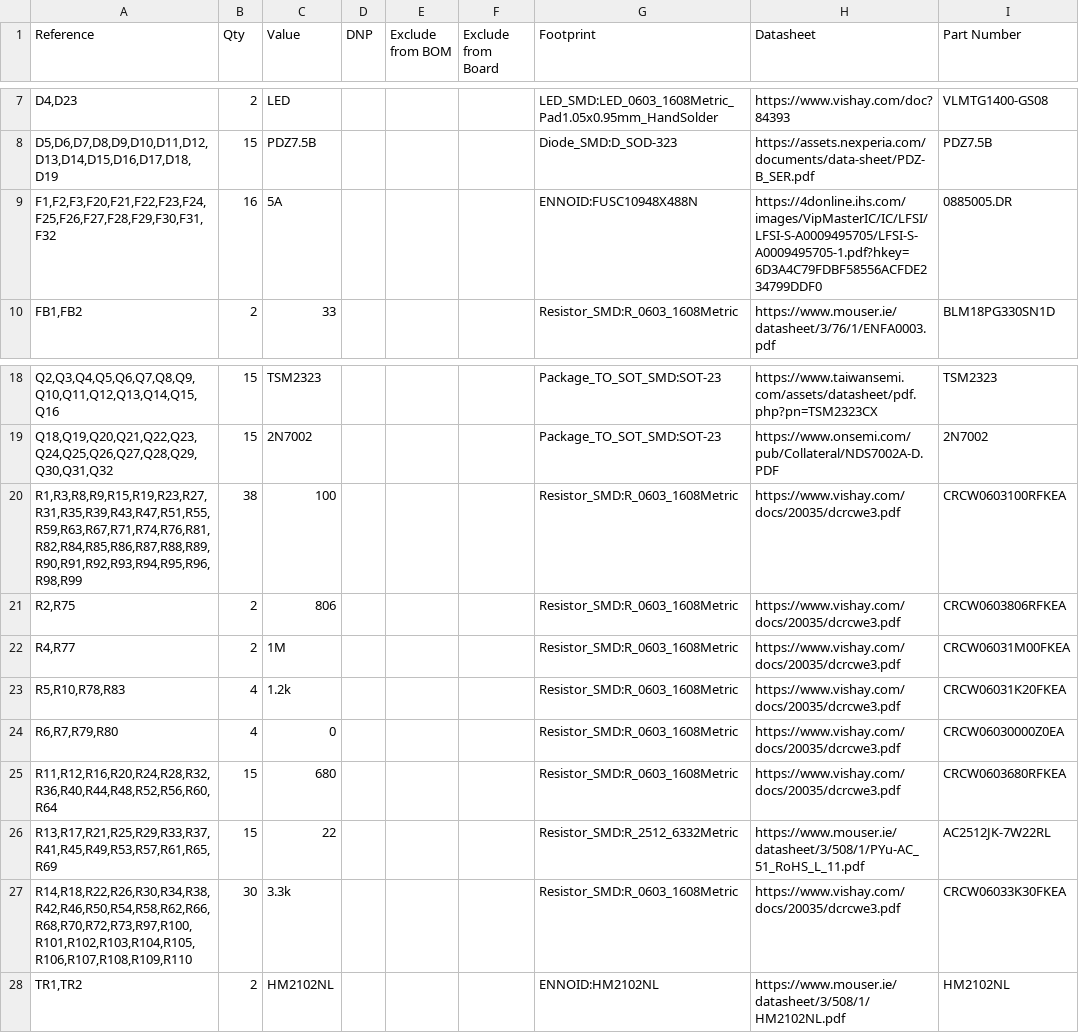
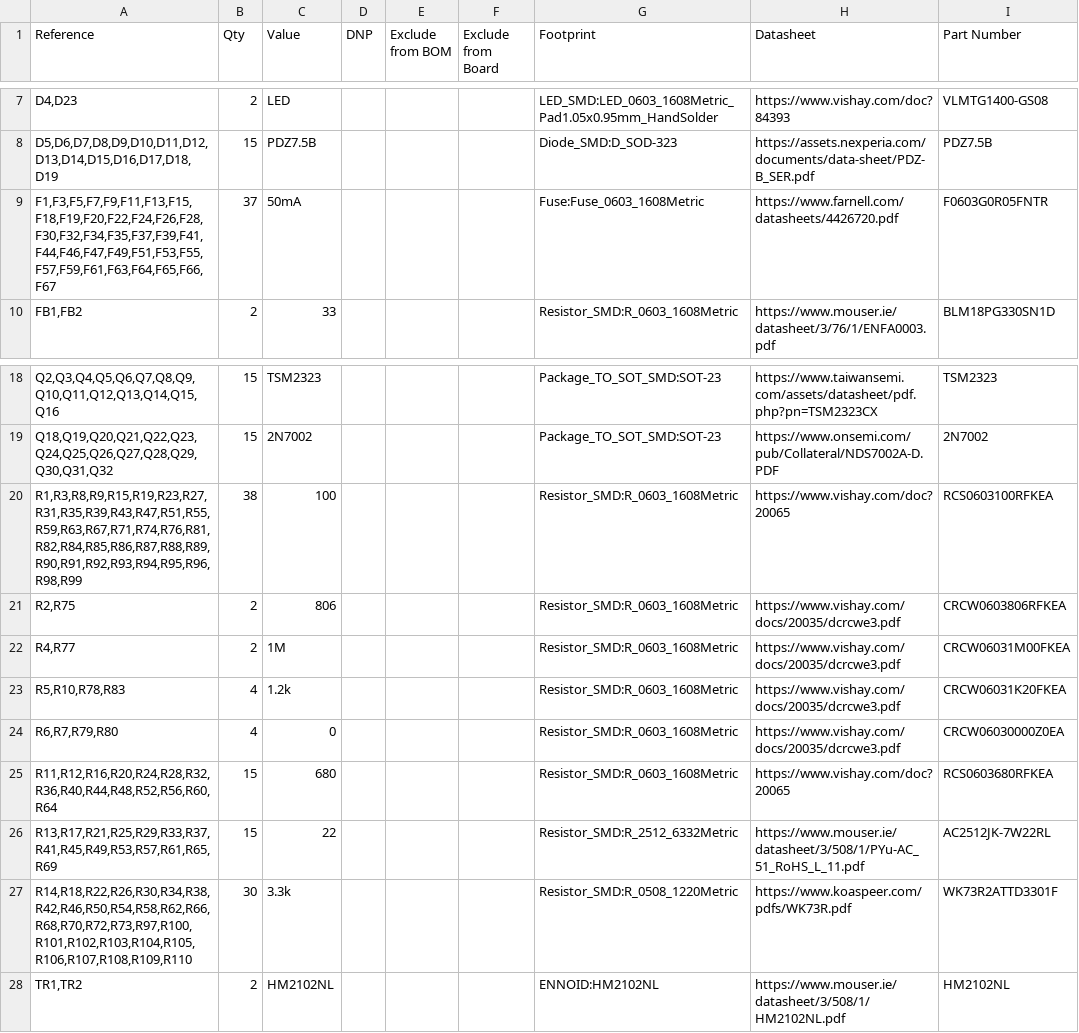
Before and after one commit to UCDFS/Circuits, a CSV file: ENNOID_BMS/Slave/LTC6812-15W.csv, drawn as a sheet; only a part is shown, gaps mark what is left out.

Commit message:
fuse boards

```diff
--- a/ENNOID_BMS/Slave/LTC6812-15W.csv
+++ b/ENNOID_BMS/Slave/LTC6812-15W.csv
@@ -8,3 +8,3 @@
 "D5,D6,D7,D8,D9,D10,D11,D12,D13,D14,D15,D16,D17,D18,D19","15","PDZ7.5B","","","","Diode_SMD:D_SOD-323","https://assets.nexperia.com/documents/data-sheet/PDZ-B_SER.pdf","PDZ7.5B"
-"F1,F2,F3,F20,F21,F22,F23,F24,F25,F26,F27,F28,F29,F30,F31,F32","16","5A","","","","ENNOID:FUSC10948X488N","https://4donline.ihs.com/images/VipMasterIC/IC/LFSI/LFSI-S-A0009495705/LFSI-S-A0009495705-1.pdf?hkey=6D3A4C79FDBF58556ACFDE234799DDF0","0885005.DR"
+"F1,F3,F5,F7,F9,F11,F13,F15,F18,F19,F20,F22,F24,F26,F28,F30,F32,F34,F35,F37,F39,F41,F44,F46,F47,F49,F51,F53,F55,F57,F59,F61,F63,F64,F65,F66,F67","37","50mA","","","","Fuse:Fuse_0603_1608Metric","https://www.farnell.com/datasheets/4426720.pdf","F0603G0R05FNTR"
 "FB1,FB2","2","33","","","","Resistor_SMD:R_0603_1608Metric","https://www.mouser.ie/datasheet/3/76/1/ENFA0003.pdf","BLM18PG330SN1D"
@@ -19,3 +19,3 @@
 "Q18,Q19,Q20,Q21,Q22,Q23,Q24,Q25,Q26,Q27,Q28,Q29,Q30,Q31,Q32","15","2N7002","","","","Package_TO_SOT_SMD:SOT-23","https://www.onsemi.com/pub/Collateral/NDS7002A-D.PDF","2N7002"
-"R1,R3,R8,R9,R15,R19,R23,R27,R31,R35,R39,R43,R47,R51,R55,R59,R63,R67,R71,R74,R76,R81,R82,R84,R85,R86,R87,R88,R89,R90,R91,R92,R93,R94,R95,R96,R98,R99","38","100","","","","Resistor_SMD:R_0603_1608Metric","https://www.vishay.com/docs/20035/dcrcwe3.pdf","CRCW0603100RFKEA"
+"R1,R3,R8,R9,R15,R19,R23,R27,R31,R35,R39,R43,R47,R51,R55,R59,R63,R67,R71,R74,R76,R81,R82,R84,R85,R86,R87,R88,R89,R90,R91,R92,R93,R94,R95,R96,R98,R99","38","100","","","","Resistor_SMD:R_0603_1608Metric","https://www.vishay.com/doc?20065","RCS0603100RFKEA"
 "R2,R75","2","806","","","","Resistor_SMD:R_0603_1608Metric","https://www.vishay.com/docs/20035/dcrcwe3.pdf","CRCW0603806RFKEA"
@@ -24,5 +24,5 @@
 "R6,R7,R79,R80","4","0","","","","Resistor_SMD:R_0603_1608Metric","https://www.vishay.com/docs/20035/dcrcwe3.pdf","CRCW06030000Z0EA"
-"R11,R12,R16,R20,R24,R28,R32,R36,R40,R44,R48,R52,R56,R60,R64","15","680","","","","Resistor_SMD:R_0603_1608Metric","https://www.vishay.com/docs/20035/dcrcwe3.pdf","CRCW0603680RFKEA"
+"R11,R12,R16,R20,R24,R28,R32,R36,R40,R44,R48,R52,R56,R60,R64","15","680","","","","Resistor_SMD:R_0603_1608Metric","https://www.vishay.com/doc?20065","RCS0603680RFKEA"
 "R13,R17,R21,R25,R29,R33,R37,R41,R45,R49,R53,R57,R61,R65,R69","15","22","","","","Resistor_SMD:R_2512_6332Metric","https://www.mouser.ie/datasheet/3/508/1/PYu-AC_51_RoHS_L_11.pdf","AC2512JK-7W22RL"
-"R14,R18,R22,R26,R30,R34,R38,R42,R46,R50,R54,R58,R62,R66,R68,R70,R72,R73,R97,R100,R101,R102,R103,R104,R105,R106,R107,R108,R109,R110","30","3.3k","","","","Resistor_SMD:R_0603_1608Metric","https://www.vishay.com/docs/20035/dcrcwe3.pdf","CRCW06033K30FKEA"
+"R14,R18,R22,R26,R30,R34,R38,R42,R46,R50,R54,R58,R62,R66,R68,R70,R72,R73,R97,R100,R101,R102,R103,R104,R105,R106,R107,R108,R109,R110","30","3.3k","","","","Resistor_SMD:R_0508_1220Metric","https://www.koaspeer.com/pdfs/WK73R.pdf","WK73R2ATTD3301F"
 "TR1,TR2","2","HM2102NL","","","","ENNOID:HM2102NL","https://www.mouser.ie/datasheet/3/508/1/HM2102NL.pdf","HM2102NL"
```
Also changed, not shown: ENNOID_BMS/Master/BMS-Master.csv, 45 other files.
